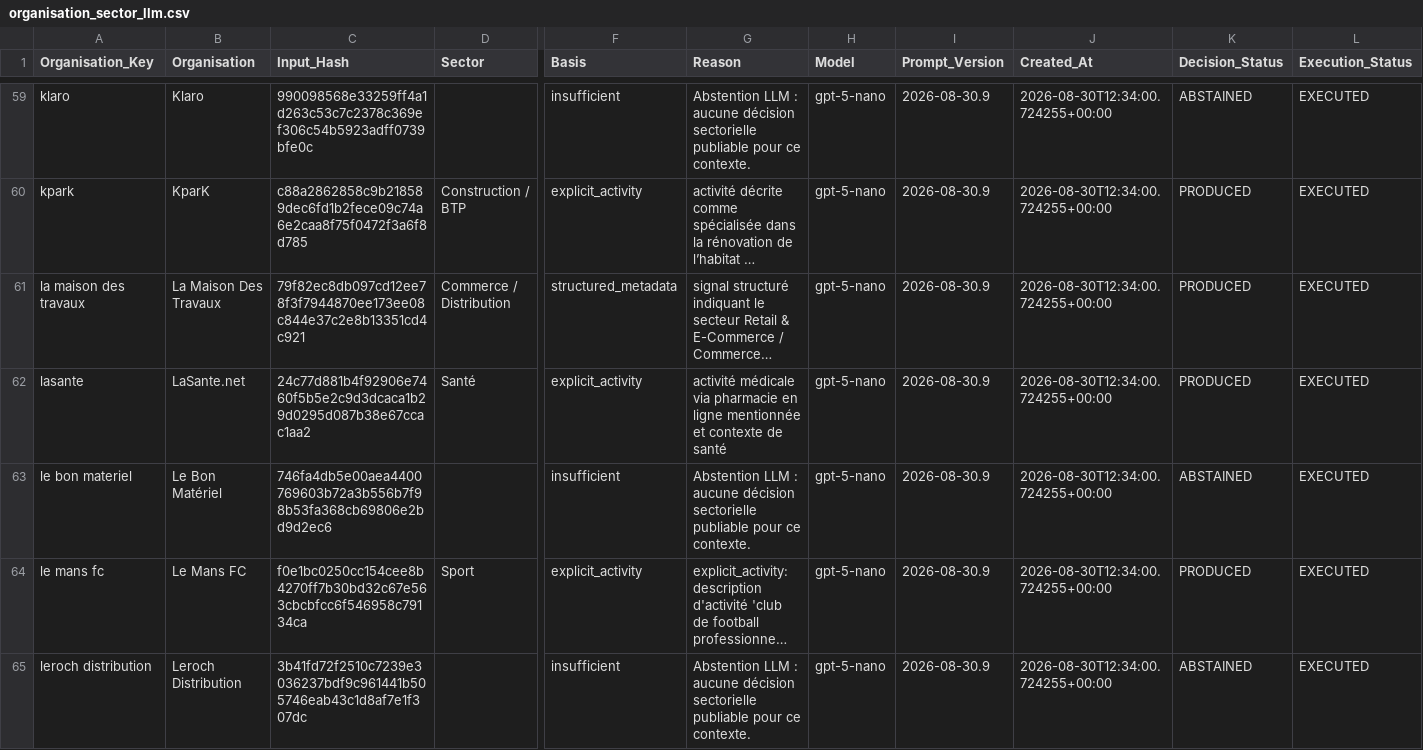
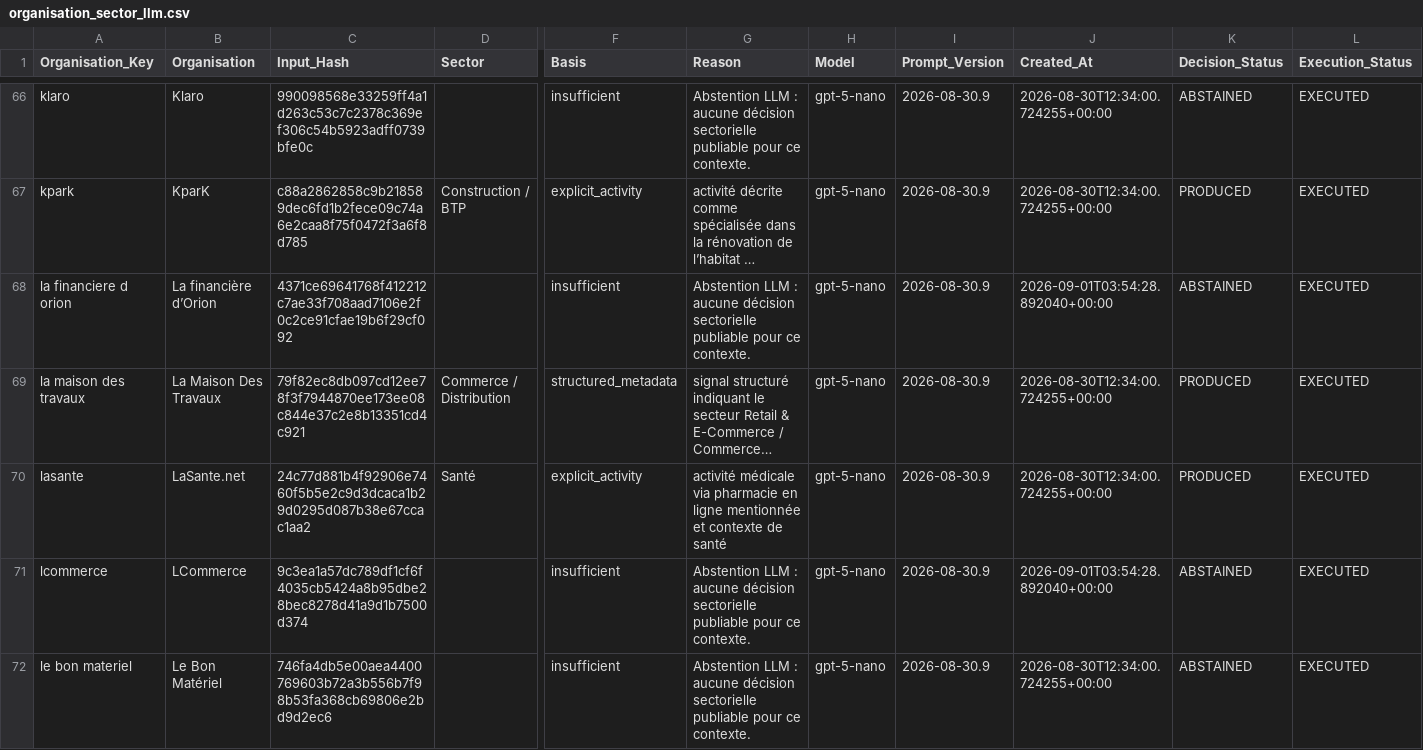
Before and after one commit to Ya7o/Cyberwatch, a CSV file: data/organisation_sector_llm.csv, drawn as a sheet; only a part is shown, gaps mark what is left out; the shorter side is filled out with more unchanged rows; long unchanged cells end in …; rows hold the shown columns only; the diff covers the shown part only; the diff names each change by its address in the sheet, - before the commit and + after, or states it on an @@ line.

```diff
--- a/data/organisation_sector_llm.csv
+++ b/data/organisation_sector_llm.csv
+row 68: la financiere d orion | La financière d’Orion | 4371ce69641768f412212c7ae33f708aad7106e2f0c2ce91cfae19b6f29cf092 |  | insufficient | Abstention LLM : aucune décision sectorielle publiable pour ce contexte. | gpt-5-nano | 2026-08-30.9 | 2026-09-01T03:54:28.892040+00:00 | ABSTAINED | EXECUTED
+row 71: lcommerce | LCommerce | 9c3ea1a57dc789df1cf6f4035cb5424a8b95dbe28bec8278d41a9d1b7500d374 |  | insufficient | Abstention LLM : aucune décision sectorielle publiable pour ce contexte. | gpt-5-nano | 2026-08-30.9 | 2026-09-01T03:54:28.892040+00:00 | ABSTAINED | EXECUTED
```
Also changed, not shown: 15 added rows elsewhere in this file, data/organisation_sector_decisions.csv, data/organisation_sector_registry.csv, 23 other files.
